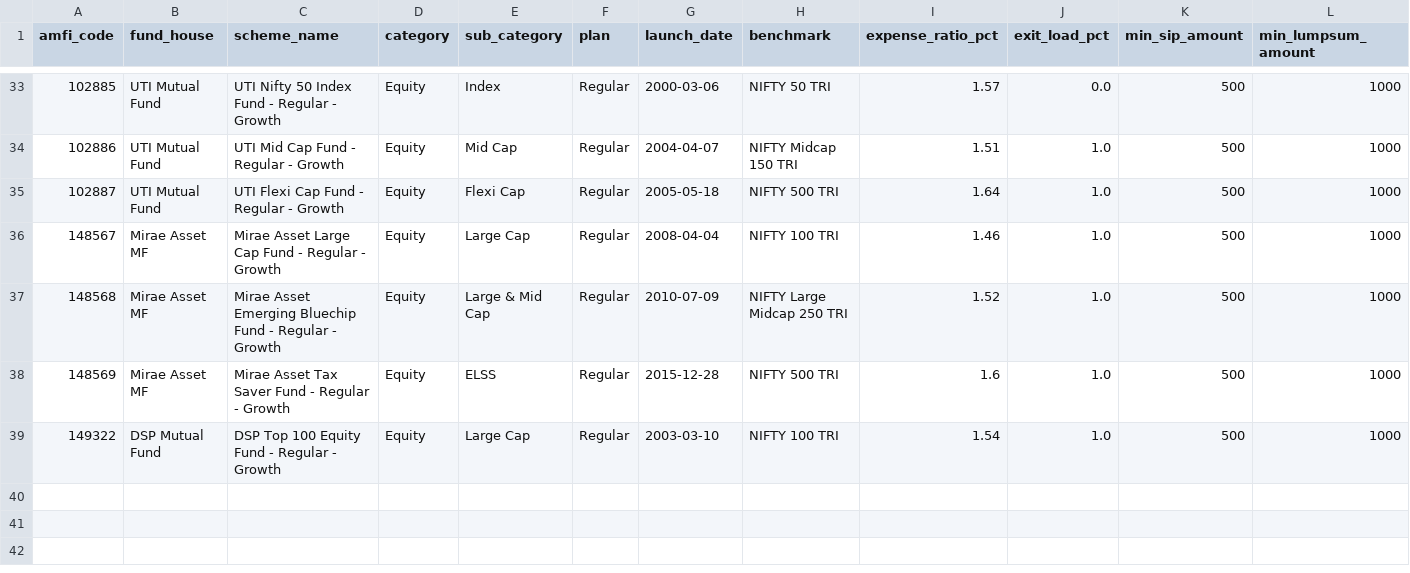
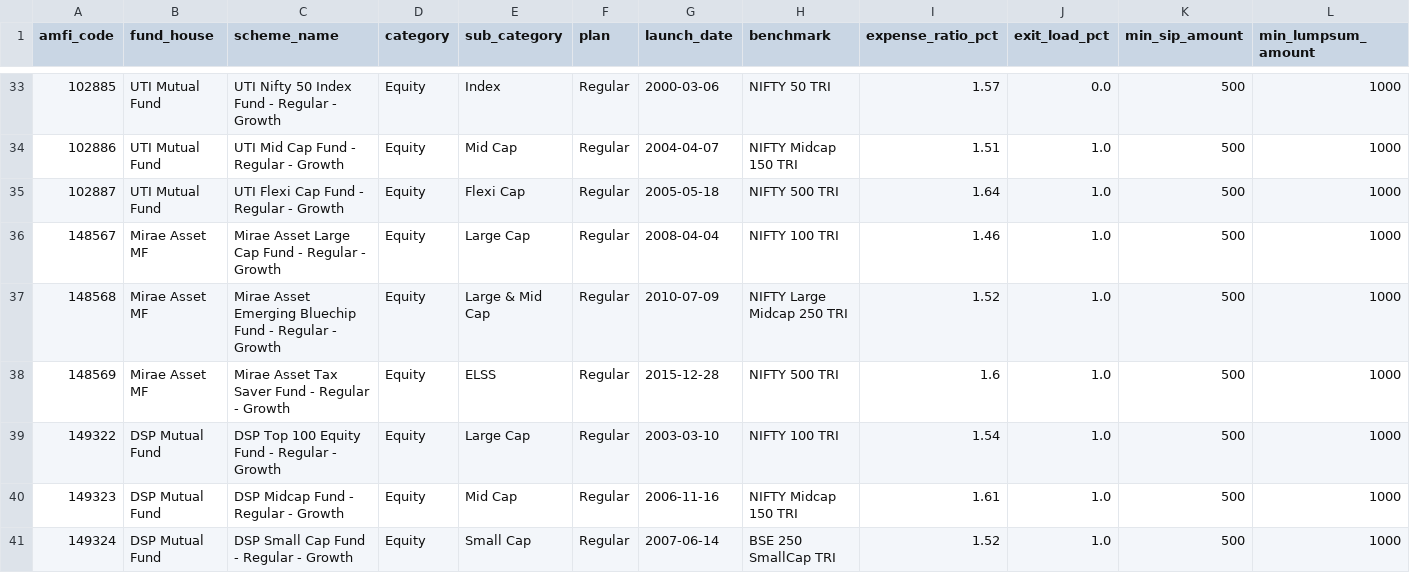
Before and after one commit to KillerBea967/MutualFundAnalytics, a CSV file: data/processed/fund_master_cleaned.csv, drawn as a sheet; only a part is shown, gaps mark what is left out; rows hold the shown columns only; the diff names each change by its address in the sheet, - before the commit and + after, or states it on an @@ line.

Commit message:
Corrected a mistake in raw fund master csv file

```diff
--- a/data/processed/fund_master_cleaned.csv
+++ b/data/processed/fund_master_cleaned.csv
+row 40: 149323 | DSP Mutual Fund | DSP Midcap Fund - Regular - Growth | Equity | Mid Cap | Regular | 2006-11-16 | NIFTY Midcap 150 TRI | 1.61 | 1.0 | 500 | 1000
+row 41: 149324 | DSP Mutual Fund | DSP Small Cap Fund - Regular - Growth | Equity | Small Cap | Regular | 2007-06-14 | BSE 250 SmallCap TRI | 1.52 | 1.0 | 500 | 1000
```
Also changed, not shown: data/raw/fund_master.csv, 8 other files.
